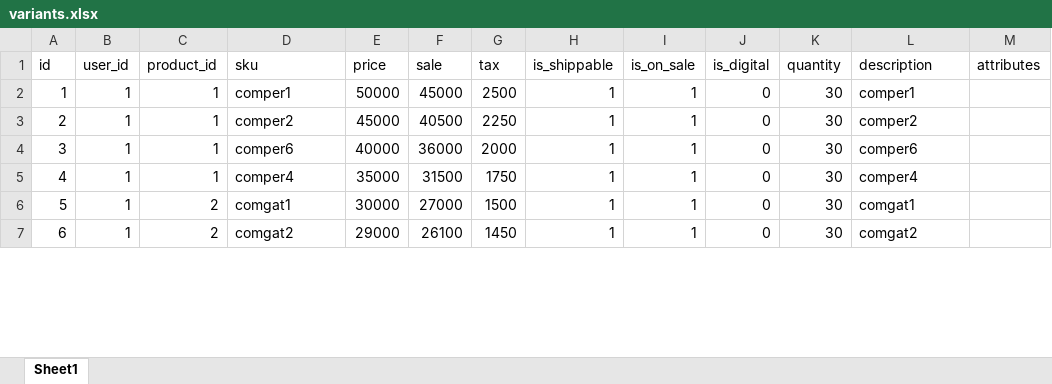
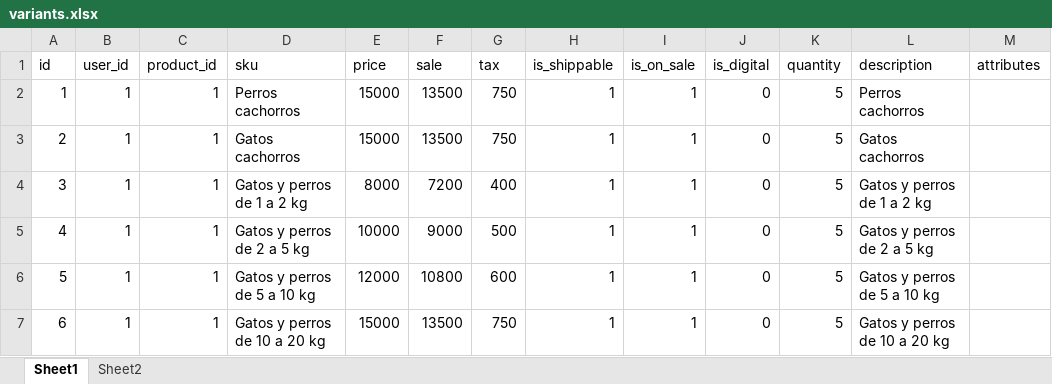
Before and after one commit to harredon01/besafe7, an Excel workbook: storage/imports/variants.xlsx, sheet Sheet1, drawn as a sheet; only a part is shown; values as stored, in another font and other column widths than the file's, no borders; charts and pictures not drawn; the diff covers the shown part only; the diff names each change by its address in the sheet, - before the commit and + after, or states it on an @@ line.

```diff
--- a/storage/imports/variants.xlsx (sheet Sheet1)
+++ b/storage/imports/variants.xlsx (sheet Sheet1)
+sheet tab: Sheet2
-D2 (sku): comper1
+D2 (sku): Perros cachorros
-E2 (price): 50000
+E2 (price): 15000
-F2 (sale): 45000
+F2 (sale): 13500
-G2 (tax): 2500
+G2 (tax): 750
-K2:K7 (quantity): 30
+K2:K7 (quantity): 5
-L2 (description): comper1
+L2 (description): Perros cachorros
-D3 (sku): comper2
+D3 (sku): Gatos cachorros
-E3 (price): 45000
+E3 (price): 15000
-F3 (sale): 40500
+F3 (sale): 13500
-G3 (tax): 2250
+G3 (tax): 750
-L3 (description): comper2
+L3 (description): Gatos cachorros
-D4 (sku): comper6
+D4 (sku): Gatos y perros de 1 a 2 kg
-E4 (price): 40000
+E4 (price): 8000
-F4 (sale): 36000
+F4 (sale): 7200
-G4 (tax): 2000
+G4 (tax): 400
-L4 (description): comper6
+L4 (description): Gatos y perros de 1 a 2 kg
-D5 (sku): comper4
+D5 (sku): Gatos y perros de 2 a 5 kg
-E5 (price): 35000
+E5 (price): 10000
-F5 (sale): 31500
+F5 (sale): 9000
-G5 (tax): 1750
+G5 (tax): 500
-L5 (description): comper4
+L5 (description): Gatos y perros de 2 a 5 kg
-C6:C7 (product_id): 2
+C6:C7 (product_id): 1
-D6 (sku): comgat1
+D6 (sku): Gatos y perros de 5 a 10 kg
-E6 (price): 30000
+E6 (price): 12000
-F6 (sale): 27000
+F6 (sale): 10800
-G6 (tax): 1500
+G6 (tax): 600
-L6 (description): comgat1
+L6 (description): Gatos y perros de 5 a 10 kg
-D7 (sku): comgat2
+D7 (sku): Gatos y perros de 10 a 20 kg
-E7 (price): 29000
+E7 (price): 15000
-F7 (sale): 26100
+F7 (sale): 13500
-G7 (tax): 1450
+G7 (tax): 750
-L7 (description): comgat2
+L7 (description): Gatos y perros de 10 a 20 kg
```
Also changed, not shown: 3 added rows, 3 removed rows, 607 edited cells and cell formats elsewhere in this sheet, formulas that keep their value, charts or pictures, storage/imports/articles.xlsx, storage/imports/availabilities.xlsx, 44 other files.
